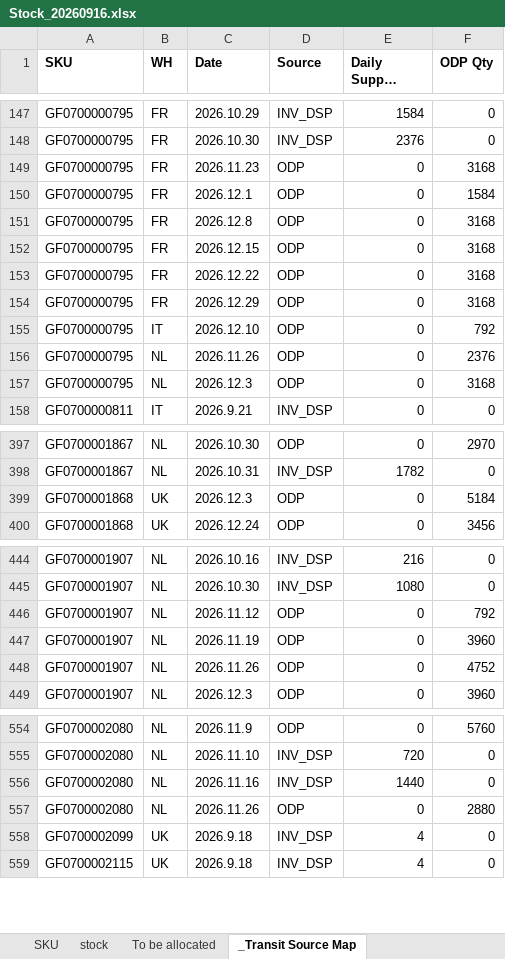
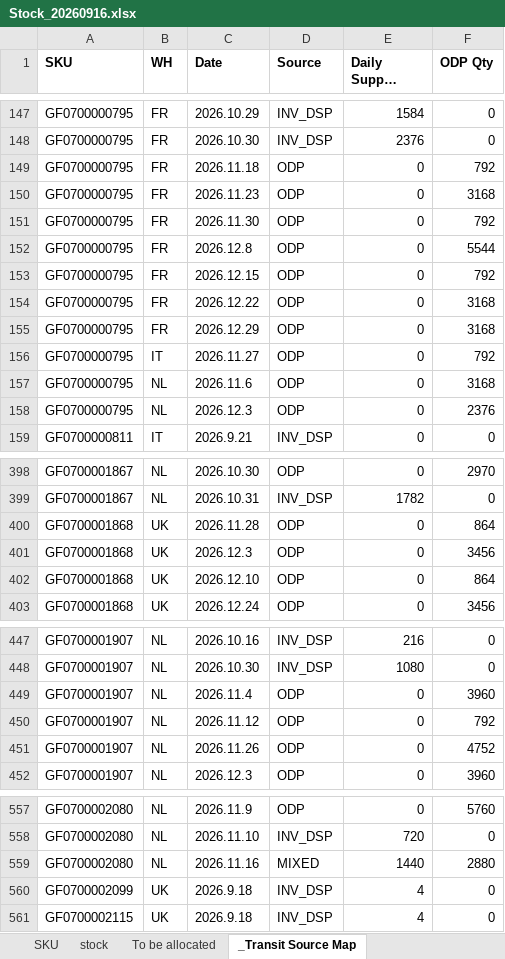
Before and after one commit to hantsuii/EUPV2026, an Excel workbook: Stcok History/Stock_20260916.xlsx, sheet _Transit Source Map, drawn as a sheet; only a part is shown, gaps mark what is left out; long unchanged cells end in …; values as stored, in another font and other column widths than the file's, no borders; removed rows and columns are numbered as before the commit, all else as after; the diff covers the shown part only; the diff names each change by its address in the sheet, - before the commit and + after, or states it on an @@ line.

```diff
--- a/Stcok History/Stock_20260916.xlsx (sheet _Transit Source Map)
+++ b/Stcok History/Stock_20260916.xlsx (sheet _Transit Source Map)
+row 149: GF0700000795 | FR | 2026.11.18 | ODP | 0 | 792
-C151 (Date): 2026.12.1
+C151 (Date): 2026.11.30
-F151 (ODP Qty): 1584
+F151 (ODP Qty): 792
-F152 (ODP Qty): 3168
+F152 (ODP Qty): 5544
-F153 (ODP Qty): 3168
+F153 (ODP Qty): 792
-C156 (Date): 2026.12.10
+C156 (Date): 2026.11.27
-C157 (Date): 2026.11.26
+C157 (Date): 2026.11.6
-F157 (ODP Qty): 2376
+F157 (ODP Qty): 3168
-F158 (ODP Qty): 3168
+F158 (ODP Qty): 2376
+row 400: GF0700001868 | UK | 2026.11.28 | ODP | 0 | 864
-F401 (ODP Qty): 5184
+F401 (ODP Qty): 3456
+row 402: GF0700001868 | UK | 2026.12.10 | ODP | 0 | 864
+row 449: GF0700001907 | NL | 2026.11.4 | ODP | 0 | 3960
-row 447: GF0700001907 | NL | 2026.11.19 | ODP | 0 | 3960
-D559 (Source): INV_DSP
+D559 (Source): MIXED
-F559 (ODP Qty): 0
+F559 (ODP Qty): 2880
-row 557: GF0700002080 | NL | 2026.11.26 | ODP | 0 | 2880
```
Also changed, not shown: 31 edited cells elsewhere in this sheet, sheet stock, sheet To be allocated.
